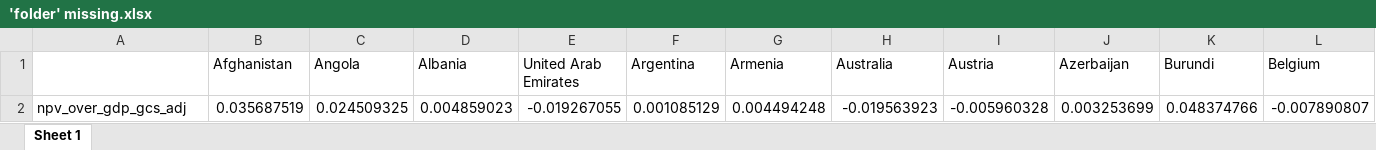
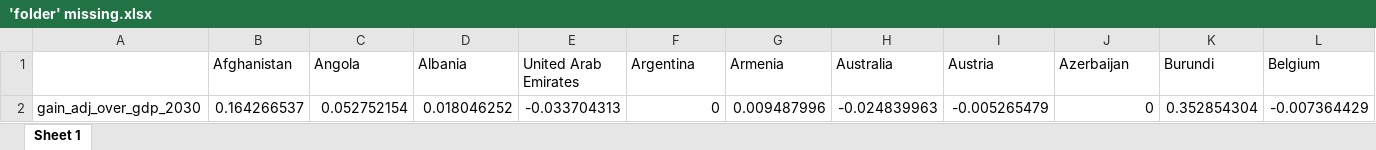
Before and after one commit to bixiou/global_tax_attitudes, an Excel workbook: xlsx/'folder' missing.xlsx, sheet Sheet 1, drawn as a sheet; only a part is shown; values as stored, in another font and other column widths than the file's, no borders; removed rows and columns are numbered as before the commit, all else as after; rows hold the shown columns only; the diff names each change by its address in the sheet, - before the commit and + after, or states it on an @@ line.

```diff
--- a/xlsx/'folder' missing.xlsx (sheet Sheet 1)
+++ b/xlsx/'folder' missing.xlsx (sheet Sheet 1)
-row 2: npv_over_gdp_gcs_adj | 0.035687519 | 0.024509325 | 0.004859023 | -0.019267055 | 0.001085129 | 0.004494248 | -0.019563923 | -0.005960328 | 0.003253699 | 0.048374766 | -0.007890807
+row 2: gain_adj_over_gdp_2030 | 0.164266537 | 0.052752154 | 0.018046252 | -0.033704313 | 0 | 0.009487996 | -0.024839963 | -0.005265479 | 0 | 0.352854304 | -0.007364429
```
Also changed, not shown: 1 other file.
